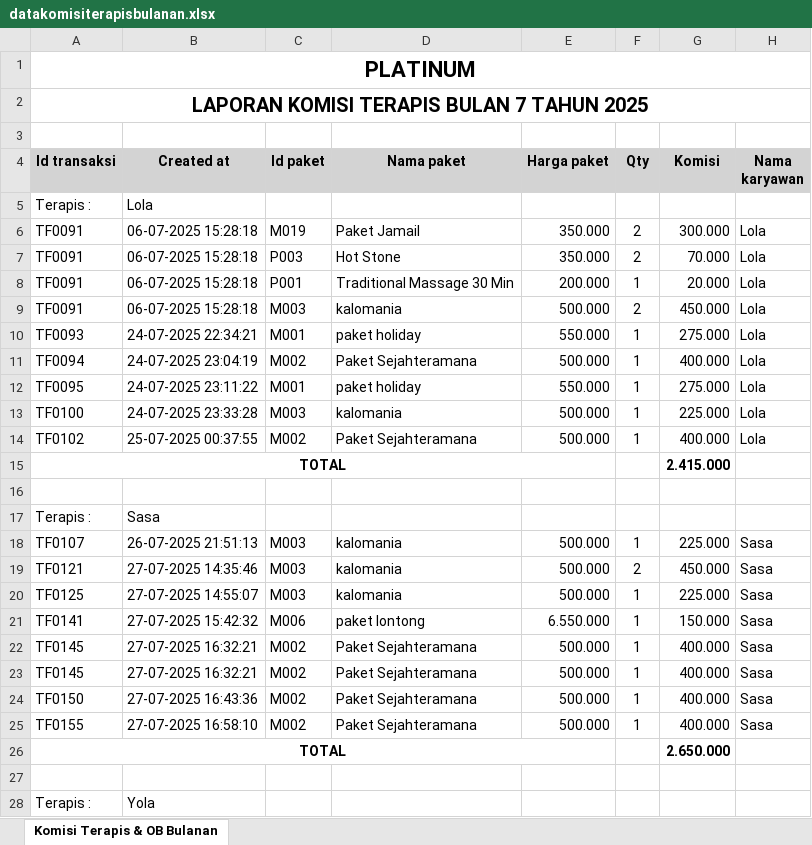
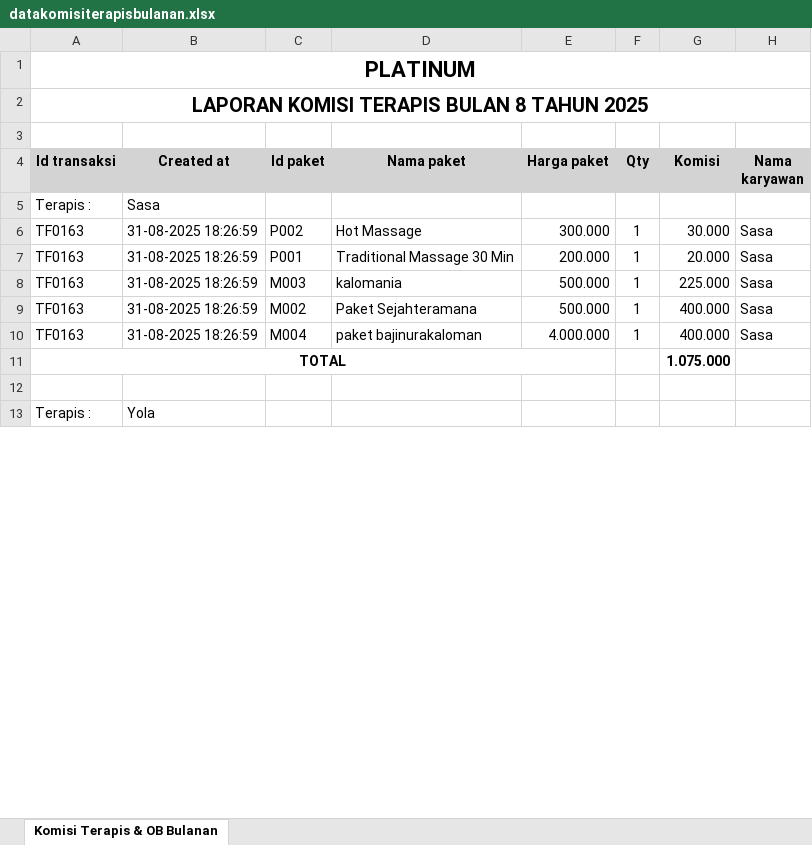
Before and after one commit to Ric255-r/backend_spa, an Excel workbook: datakomisiterapisbulanan.xlsx, sheet Komisi Terapis & OB Bulanan, drawn as a sheet; only a part is shown; values as stored, in another font and other column widths than the file's, no borders; removed rows and columns are numbered as before the commit, all else as after; the diff covers the shown part only; the diff names each change by its address in the sheet, - before the commit and + after, or states it on an @@ line.

```diff
--- a/datakomisiterapisbulanan.xlsx (sheet Komisi Terapis & OB Bulanan)
+++ b/datakomisiterapisbulanan.xlsx (sheet Komisi Terapis & OB Bulanan)
-A2 (Id transaksi): LAPORAN KOMISI TERAPIS BULAN 7 TAHUN 2025
+A2 (Id transaksi): LAPORAN KOMISI TERAPIS BULAN 8 TAHUN 2025
-row 5: Terapis : | Lola
-row 6: TF0091 | 06-07-2025 15:28:18 | M019 | Paket Jamail | 350.000 | 2 | 300.000 | Lola
-row 7: TF0091 | 06-07-2025 15:28:18 | P003 | Hot Stone | 350.000 | 2 | 70.000 | Lola
-row 8: TF0091 | 06-07-2025 15:28:18 | P001 | Traditional Massage 30 Min | 200.000 | 1 | 20.000 | Lola
-row 9: TF0091 | 06-07-2025 15:28:18 | M003 | kalomania | 500.000 | 2 | 450.000 | Lola
-row 10: TF0093 | 24-07-2025 22:34:21 | M001 | paket holiday | 550.000 | 1 | 275.000 | Lola
-row 11: TF0094 | 24-07-2025 23:04:19 | M002 | Paket Sejahteramana | 500.000 | 1 | 400.000 | Lola
-row 12: TF0095 | 24-07-2025 23:11:22 | M001 | paket holiday | 550.000 | 1 | 275.000 | Lola
-row 13: TF0100 | 24-07-2025 23:33:28 | M003 | kalomania | 500.000 | 1 | 225.000 | Lola
-row 14: TF0102 | 25-07-2025 00:37:55 | M002 | Paket Sejahteramana | 500.000 | 1 | 400.000 | Lola
-row 15: TOTAL |  |  |  |  |  | 2.415.000
-row 16: (empty)
+row 6: TF0163 | 31-08-2025 18:26:59 | P002 | Hot Massage | 300.000 | 1 | 30.000 | Sasa
+row 7: TF0163 | 31-08-2025 18:26:59 | P001 | Traditional Massage 30 Min | 200.000 | 1 | 20.000 | Sasa
-A8 (Id transaksi): TF0107
+A8 (Id transaksi): TF0163
-B8 (Created at): 26-07-2025 21:51:13
+B8 (Created at): 31-08-2025 18:26:59
-row 19: TF0121 | 27-07-2025 14:35:46 | M003 | kalomania | 500.000 | 2 | 450.000 | Sasa
-row 20: TF0125 | 27-07-2025 14:55:07 | M003 | kalomania | 500.000 | 1 | 225.000 | Sasa
-row 21: TF0141 | 27-07-2025 15:42:32 | M006 | paket lontong | 6.550.000 | 1 | 150.000 | Sasa
-A9 (Id transaksi): TF0145
+A9 (Id transaksi): TF0163
-B9 (Created at): 27-07-2025 16:32:21
+B9 (Created at): 31-08-2025 18:26:59
-row 23: TF0145 | 27-07-2025 16:32:21 | M002 | Paket Sejahteramana | 500.000 | 1 | 400.000 | Sasa
-row 24: TF0150 | 27-07-2025 16:43:36 | M002 | Paket Sejahteramana | 500.000 | 1 | 400.000 | Sasa
-A10 (Id transaksi): TF0155
+A10 (Id transaksi): TF0163
-B10 (Created at): 27-07-2025 16:58:10
+B10 (Created at): 31-08-2025 18:26:59
-C10 (Id paket): M002
+C10 (Id paket): M004
-D10 (Nama paket): Paket Sejahteramana
+D10 (Nama paket): paket bajinurakaloman
-E10 (Harga paket): 500.000
+E10 (Harga paket): 4.000.000
-G11 (Komisi): 2.650.000
+G11 (Komisi): 1.075.000
```
Also changed, not shown: 1 added row, 30 removed rows and 10 edited cells elsewhere in this sheet, datakomisiterapisharian.xlsx, datakomisiterapistahunan.xlsx, 11 other files.
